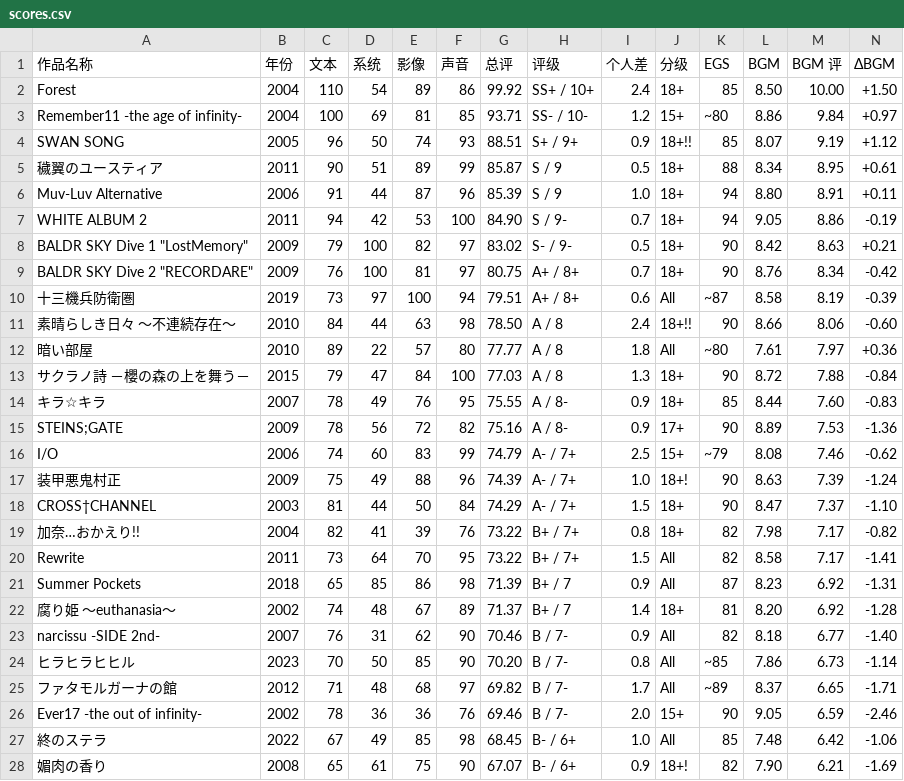
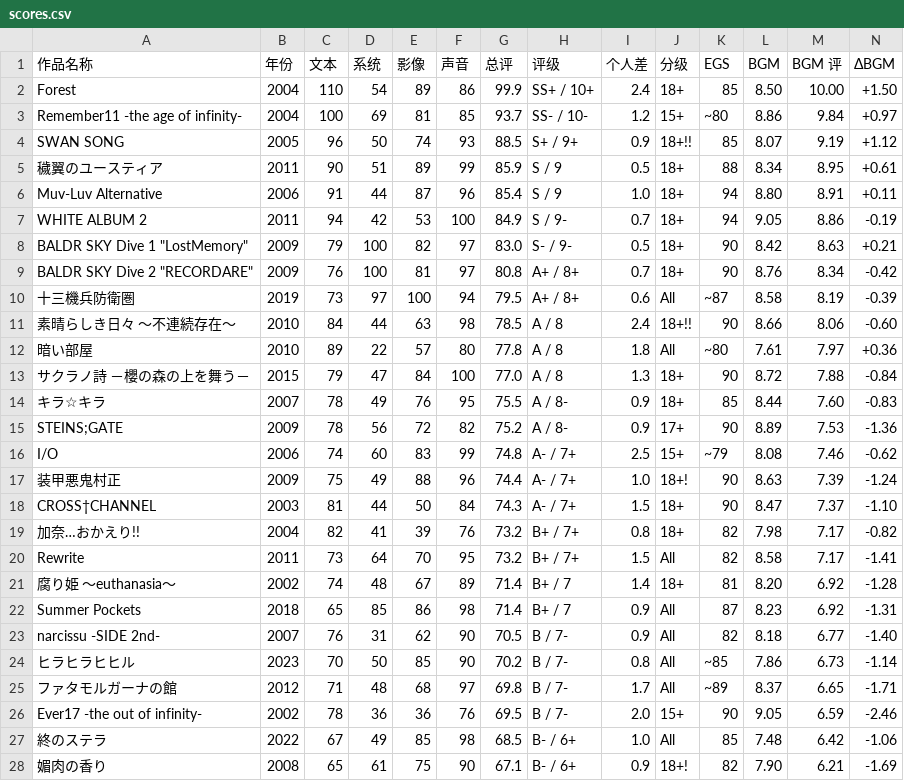
Before and after one commit to hakula139/hakula.xyz-kiln, a CSV file: content/posts/avg/impressions/scores.csv, drawn as a sheet; only a part is shown; removed rows and columns are numbered as before the commit, all else as after; rows hold the shown columns only; the diff covers the shown part only; the diff names each change by its address in the sheet, - before the commit and + after, or states it on an @@ line.

Commit message:
refactor(impressions): simplify score rendering and tie-breaks

```diff
--- a/content/posts/avg/impressions/scores.csv
+++ b/content/posts/avg/impressions/scores.csv
-G2 (总评): 99.92
+G2 (总评): 99.9
-G3 (总评): 93.71
+G3 (总评): 93.7
-G4 (总评): 88.51
+G4 (总评): 88.5
-G5 (总评): 85.87
+G5 (总评): 85.9
-G6 (总评): 85.39
+G6 (总评): 85.4
-G7 (总评): 84.90
+G7 (总评): 84.9
-G8 (总评): 83.02
+G8 (总评): 83.0
-G9 (总评): 80.75
+G9 (总评): 80.8
-G10 (总评): 79.51
+G10 (总评): 79.5
-G11 (总评): 78.50
+G11 (总评): 78.5
-G12 (总评): 77.77
+G12 (总评): 77.8
-G13 (总评): 77.03
+G13 (总评): 77.0
-G14 (总评): 75.55
+G14 (总评): 75.5
-G15 (总评): 75.16
+G15 (总评): 75.2
-G16 (总评): 74.79
+G16 (总评): 74.8
-G17 (总评): 74.39
+G17 (总评): 74.4
-G18 (总评): 74.29
+G18 (总评): 74.3
-G19:G20 (总评): 73.22
+G19:G20 (总评): 73.2
-row 21: Summer Pockets | 2018 | 65 | 85 | 86 | 98 | 71.39 | B+ / 7 | 0.9 | All | 87 | 8.23 | 6.92 | -1.31
-G21 (总评): 71.37
+G21 (总评): 71.4
+row 22: Summer Pockets | 2018 | 65 | 85 | 86 | 98 | 71.4 | B+ / 7 | 0.9 | All | 87 | 8.23 | 6.92 | -1.31
-G23 (总评): 70.46
+G23 (总评): 70.5
-G24 (总评): 70.20
+G24 (总评): 70.2
-G25 (总评): 69.82
+G25 (总评): 69.8
-G26 (总评): 69.46
+G26 (总评): 69.5
-G27 (总评): 68.45
+G27 (总评): 68.5
-G28 (总评): 67.07
+G28 (总评): 67.1
```
Also changed, not shown: 21 edited cells elsewhere in this file, 2 other files.
